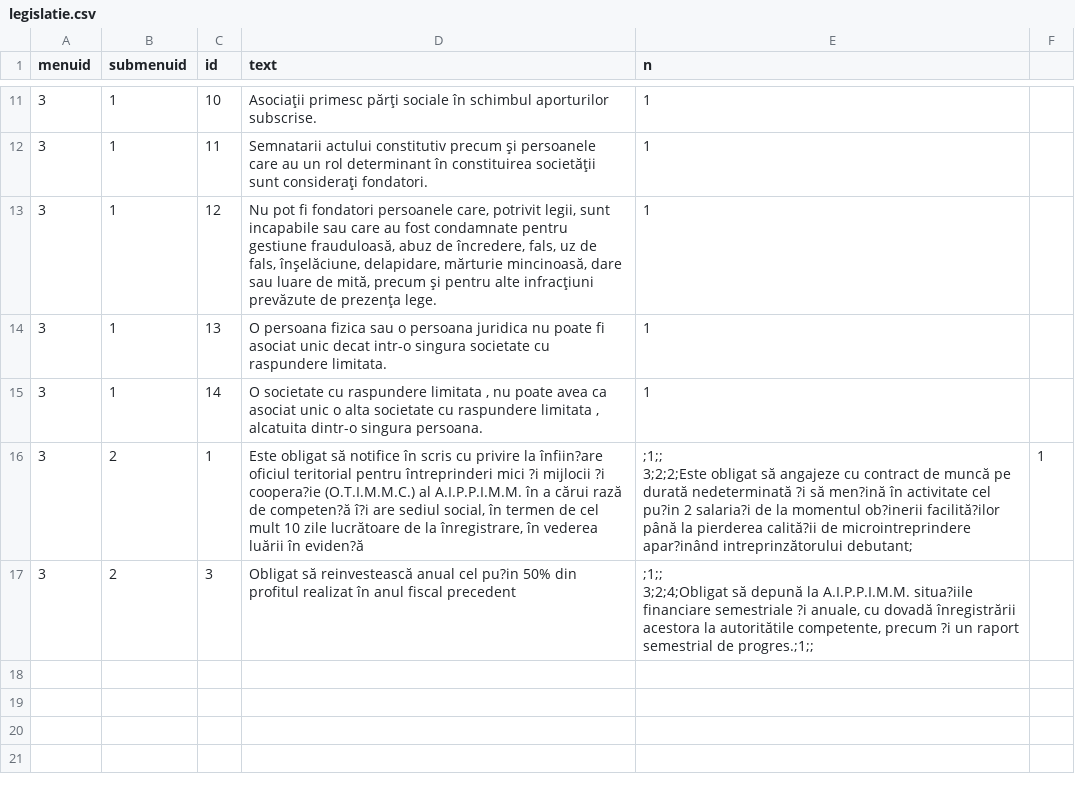
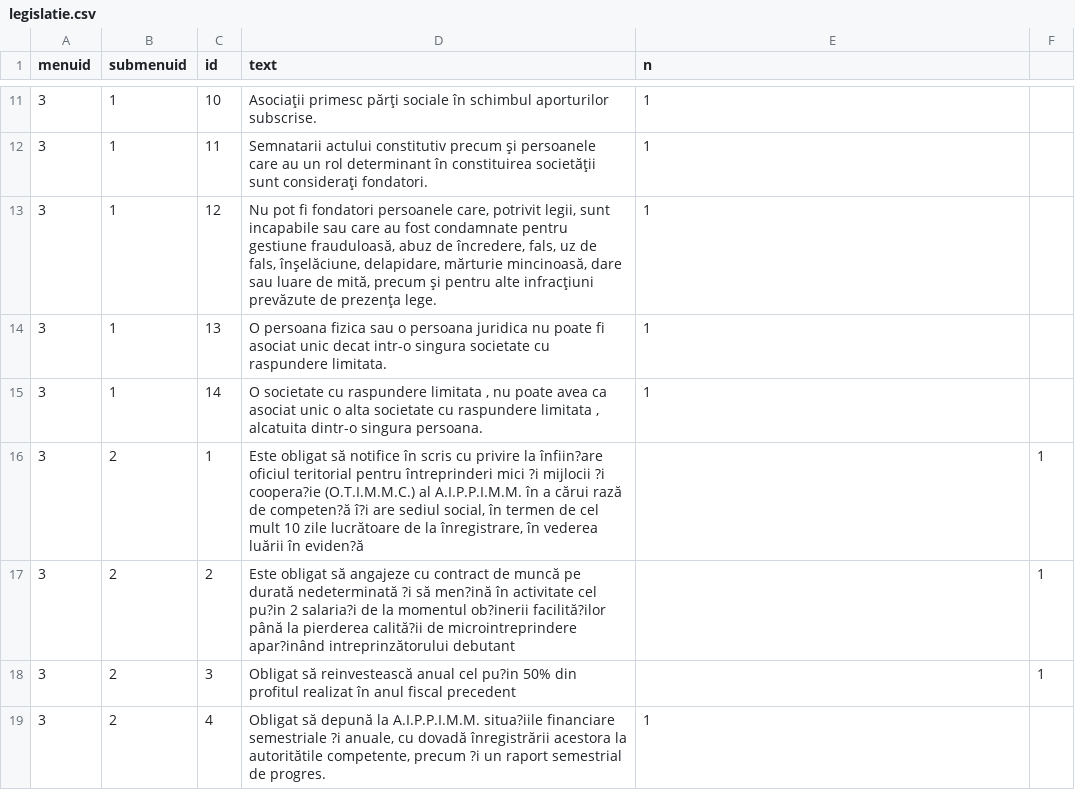
Before and after one commit to kmagdi/kt-data, a CSV file: legislatie.csv, drawn as a sheet; only a part is shown, gaps mark what is left out.

Commit message:
Update legislatie.csv

```diff
--- a/legislatie.csv
+++ b/legislatie.csv
@@ -15,6 +15,5 @@ menuid;submenuid;id;text;n;;
 3;1;14;O societate cu raspundere limitata , nu poate avea ca asociat unic o alta societate cu raspundere limitata , alcatuita dintr-o singura persoana.;1;;
-3;2;1;Este obligat să notifice în scris cu privire la înfiin?are oficiul teritorial pentru întreprinderi mici ?i mijlocii ?i coopera?ie (O.T.I.M.M.C.) al A.I.P.P.I.M.M. în a cărui rază de competen?ă î?i are sediul social, în termen de cel mult 10 zile lucrătoare de la înregistrare, în vederea luării în eviden?ă;";1;;
-3;2;2;Este obligat să angajeze cu contract de muncă pe durată nedeterminată ?i să men?ină în activitate cel pu?in 2 salaria?i de la momentul ob?inerii facilită?ilor până la pierderea calită?ii de microintreprindere apar?inând intreprinzătorului debutant;";1;;
-3;2;3;Obligat să reinvestească anual cel pu?in 50% din profitul realizat în anul fiscal precedent;";1;;
-3;2;4;Obligat să depună la A.I.P.P.I.M.M. situa?iile financiare semestriale ?i anuale, cu dovadă înregistrării acestora la autoritătile competente, precum ?i un raport semestrial de progres.;1;;
-
+3;2;1;Este obligat să notifice în scris cu privire la înfiin?are oficiul teritorial pentru întreprinderi mici ?i mijlocii ?i coopera?ie (O.T.I.M.M.C.) al A.I.P.P.I.M.M. în a cărui rază de competen?ă î?i are sediul social, în termen de cel mult 10 zile lucrătoare de la înregistrare, în vederea luării în eviden?ă;;1;;
+3;2;2;Este obligat să angajeze cu contract de muncă pe durată nedeterminată ?i să men?ină în activitate cel pu?in 2 salaria?i de la momentul ob?inerii facilită?ilor până la pierderea calită?ii de microintreprindere apar?inând intreprinzătorului debutant;;1;;
+3;2;3;Obligat să reinvestească anual cel pu?in 50% din profitul realizat în anul fiscal precedent;;1;;
+3;2;4;Obligat să depună la A.I.P.P.I.M.M. situa?iile financiare semestriale ?i anuale, cu dovadă înregistrării acestora la autoritătile competente, precum ?i un raport semestrial de progres.;1;;
```
